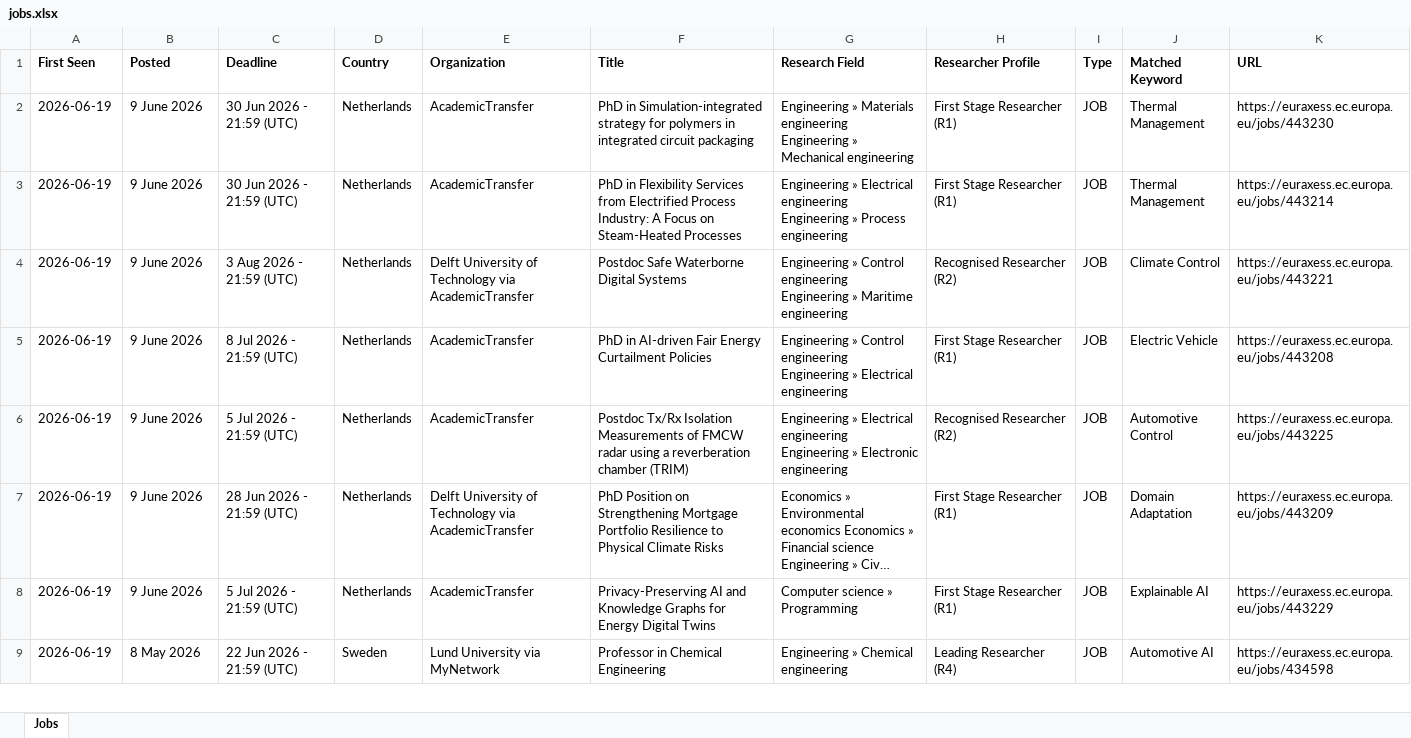
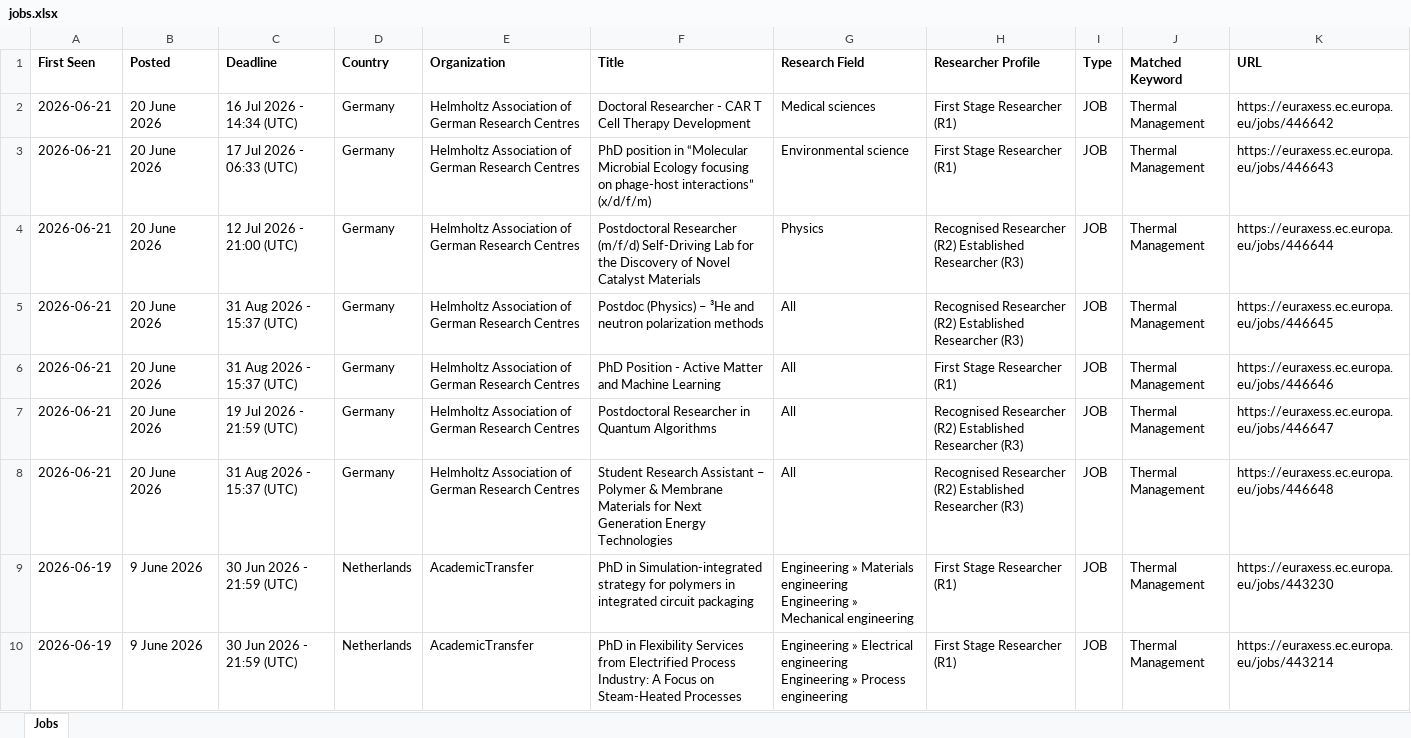
Before and after one commit to JustaBirdy/euraxess-tracker, an Excel workbook: jobs.xlsx, sheet Jobs, drawn as a sheet; only a part is shown; the shorter side is filled out with more unchanged rows; long unchanged cells end in …; values as stored, in another font and other column widths than the file's, no borders; the diff names each change by its address in the sheet, - before the commit and + after, or states it on an @@ line.

```diff
--- a/jobs.xlsx (sheet Jobs)
+++ b/jobs.xlsx (sheet Jobs)
+row 2: 2026-06-21 | 20 June 2026 | 16 Jul 2026 - 14:34 (UTC) | Germany | Helmholtz Association of German Research Centres | Doctoral Researcher - CAR T Cell Therapy Development | Medical sciences | First Stage Researcher (R1) | JOB | Thermal Management | https://euraxess.ec.europa.eu/jobs/446642
+row 3: 2026-06-21 | 20 June 2026 | 17 Jul 2026 - 06:33 (UTC) | Germany | Helmholtz Association of German Research Centres | PhD position in “Molecular Microbial Ecology focusing on phage-host interactions” (x/d/f/m) | Environmental science | First Stage Researcher (R1) | JOB | Thermal Management | https://euraxess.ec.europa.eu/jobs/446643
+row 4: 2026-06-21 | 20 June 2026 | 12 Jul 2026 - 21:00 (UTC) | Germany | Helmholtz Association of German Research Centres | Postdoctoral Researcher (m/f/d) Self-Driving Lab for the Discovery of Novel Catalyst Materials | Physics | Recognised Researcher (R2) Established Researcher (R3) | JOB | Thermal Management | https://euraxess.ec.europa.eu/jobs/446644
+row 5: 2026-06-21 | 20 June 2026 | 31 Aug 2026 - 15:37 (UTC) | Germany | Helmholtz Association of German Research Centres | Postdoc (Physics) – ³He and neutron polarization methods | All | Recognised Researcher (R2) Established Researcher (R3) | JOB | Thermal Management | https://euraxess.ec.europa.eu/jobs/446645
+row 6: 2026-06-21 | 20 June 2026 | 31 Aug 2026 - 15:37 (UTC) | Germany | Helmholtz Association of German Research Centres | PhD Position - Active Matter and Machine Learning | All | First Stage Researcher (R1) | JOB | Thermal Management | https://euraxess.ec.europa.eu/jobs/446646
+row 7: 2026-06-21 | 20 June 2026 | 19 Jul 2026 - 21:59 (UTC) | Germany | Helmholtz Association of German Research Centres | Postdoctoral Researcher in Quantum Algorithms | All | Recognised Researcher (R2) Established Researcher (R3) | JOB | Thermal Management | https://euraxess.ec.europa.eu/jobs/446647
+row 8: 2026-06-21 | 20 June 2026 | 31 Aug 2026 - 15:37 (UTC) | Germany | Helmholtz Association of German Research Centres | Student Research Assistant – Polymer & Membrane Materials for Next Generation Energy Technologies | All | Recognised Researcher (R2) Established Researcher (R3) | JOB | Thermal Management | https://euraxess.ec.europa.eu/jobs/446648
```
Also changed, not shown: 1 other file.
